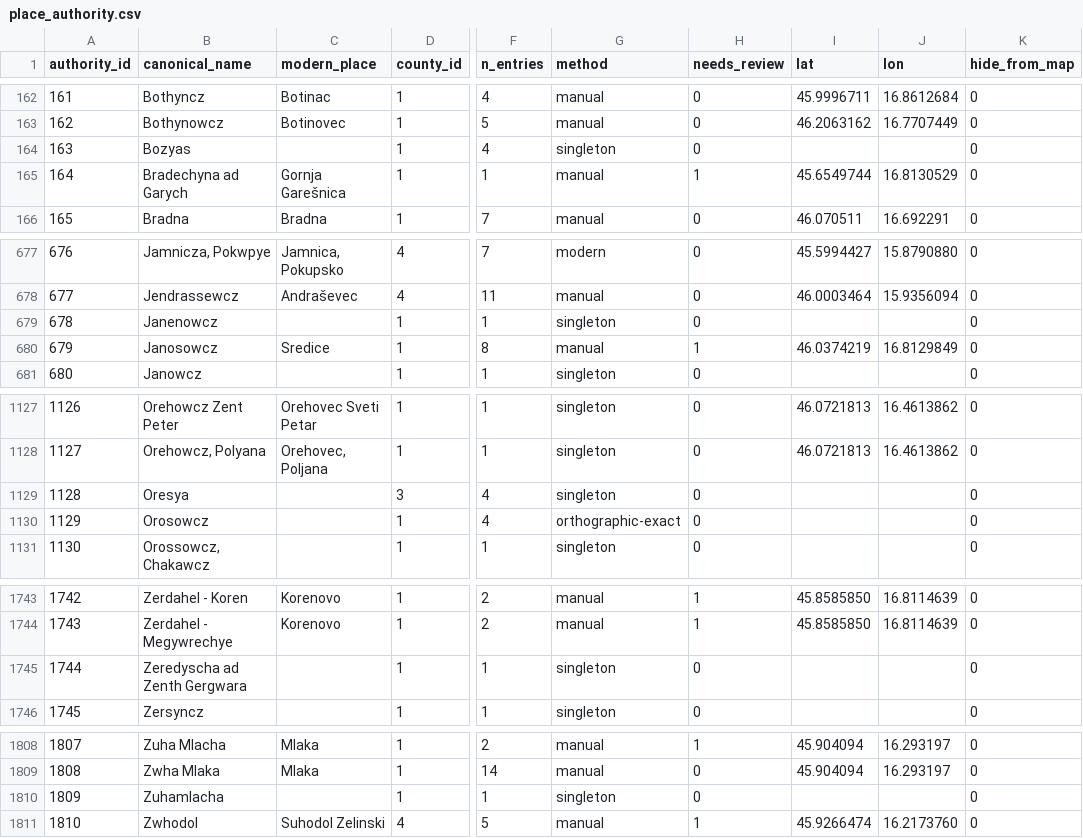
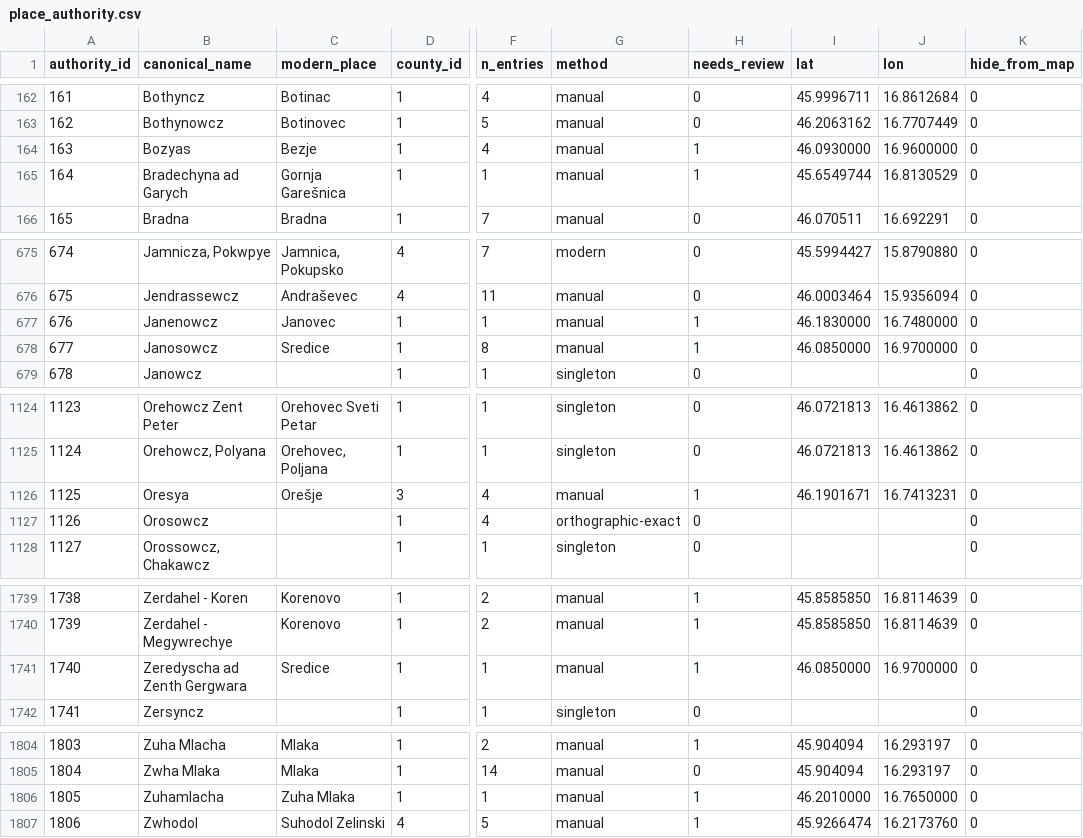
Before and after one commit to tombali/populus-early-modern-croatia, a CSV file: data/clean/place_authority.csv, drawn as a sheet; only a part is shown, gaps mark what is left out; addresses are those after the commit; the diff covers the shown part only; the diff names each change by its address in the sheet, - before the commit and + after, or states it on an @@ line.

```diff
--- a/data/clean/place_authority.csv
+++ b/data/clean/place_authority.csv
-C164 (modern_place): (empty)
+C164 (modern_place): Bezje
-G164 (method): singleton
+G164 (method): manual
-H164 (needs_review): 0
+H164 (needs_review): 1
-I164 (lat): (empty)
+I164 (lat): 46.0930000
-J164 (lon): (empty)
+J164 (lon): 16.9600000
@@ column A (authority_id) renumbered from row 288 down @@
-C677 (modern_place): (empty)
+C677 (modern_place): Janovec
-G677 (method): singleton
+G677 (method): manual
-H677 (needs_review): 0
+H677 (needs_review): 1
-I677 (lat): (empty)
+I677 (lat): 46.1830000
-J677 (lon): (empty)
+J677 (lon): 16.7480000
-I678 (lat): 46.0374219
+I678 (lat): 46.0850000
-J678 (lon): 16.8129849
+J678 (lon): 16.9700000
-C1126 (modern_place): (empty)
+C1126 (modern_place): Orešje
-G1126 (method): singleton
+G1126 (method): manual
-H1126 (needs_review): 0
+H1126 (needs_review): 1
-I1126 (lat): (empty)
+I1126 (lat): 46.1901671
-J1126 (lon): (empty)
+J1126 (lon): 16.7413231
-C1741 (modern_place): (empty)
+C1741 (modern_place): Sredice
-G1741 (method): singleton
+G1741 (method): manual
-H1741 (needs_review): 0
+H1741 (needs_review): 1
-I1741 (lat): (empty)
+I1741 (lat): 46.0850000
-J1741 (lon): (empty)
+J1741 (lon): 16.9700000
-C1806 (modern_place): (empty)
+C1806 (modern_place): Zuha Mlaka
-G1806 (method): singleton
+G1806 (method): manual
-H1806 (needs_review): 0
+H1806 (needs_review): 1
-I1806 (lat): (empty)
+I1806 (lat): 46.2010000
-J1806 (lon): (empty)
+J1806 (lon): 16.7650000
```
Also changed, not shown: 2 added rows, 6 removed rows and 11 edited cells elsewhere in this file, data/clean/place_crosswalk.csv, data/manual/geocode_cache.csv, 4 other files.
